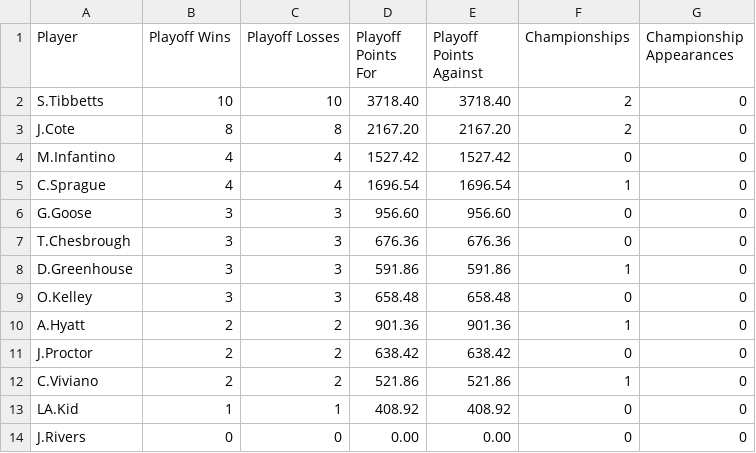
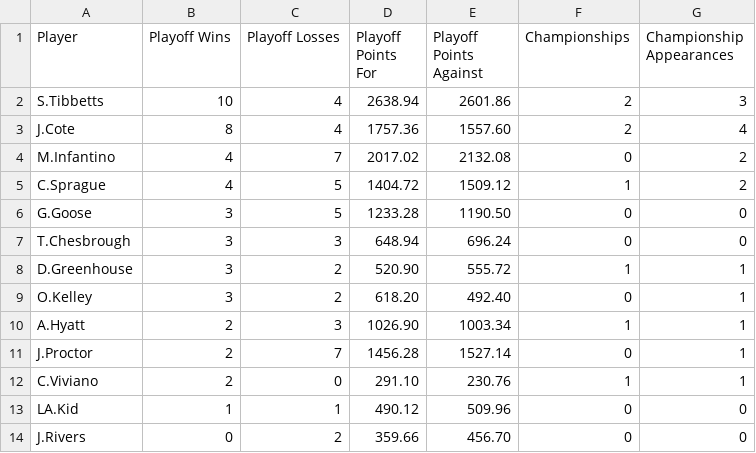
Before and after one commit to colbysprague/league-history, a CSV file: csv/all_time/playoff_records.csv, drawn as a sheet.

```diff
--- a/csv/all_time/playoff_records.csv
+++ b/csv/all_time/playoff_records.csv
@@ -1,14 +1,14 @@
 Player,Playoff Wins,Playoff Losses,Playoff Points For,Playoff Points Against,Championships,Championship Appearances
-S.Tibbetts,10,10,3718.40,3718.40,2,0
-J.Cote,8,8,2167.20,2167.20,2,0
-M.Infantino,4,4,1527.42,1527.42,0,0
-C.Sprague,4,4,1696.54,1696.54,1,0
-G.Goose,3,3,956.60,956.60,0,0
-T.Chesbrough,3,3,676.36,676.36,0,0
-D.Greenhouse,3,3,591.86,591.86,1,0
-O.Kelley,3,3,658.48,658.48,0,0
-A.Hyatt,2,2,901.36,901.36,1,0
-J.Proctor,2,2,638.42,638.42,0,0
-C.Viviano,2,2,521.86,521.86,1,0
-LA.Kid,1,1,408.92,408.92,0,0
-J.Rivers,0,0,0.00,0.00,0,0
+S.Tibbetts,10,4,2638.94,2601.86,2,3
+J.Cote,8,4,1757.36,1557.60,2,4
+M.Infantino,4,7,2017.02,2132.08,0,2
+C.Sprague,4,5,1404.72,1509.12,1,2
+G.Goose,3,5,1233.28,1190.50,0,0
+T.Chesbrough,3,3,648.94,696.24,0,0
+D.Greenhouse,3,2,520.90,555.72,1,1
+O.Kelley,3,2,618.20,492.40,0,1
+A.Hyatt,2,3,1026.90,1003.34,1,1
+J.Proctor,2,7,1456.28,1527.14,0,1
+C.Viviano,2,0,291.10,230.76,1,1
+LA.Kid,1,1,490.12,509.96,0,0
+J.Rivers,0,2,359.66,456.70,0,0
```
Also changed, not shown: 1 other file.
